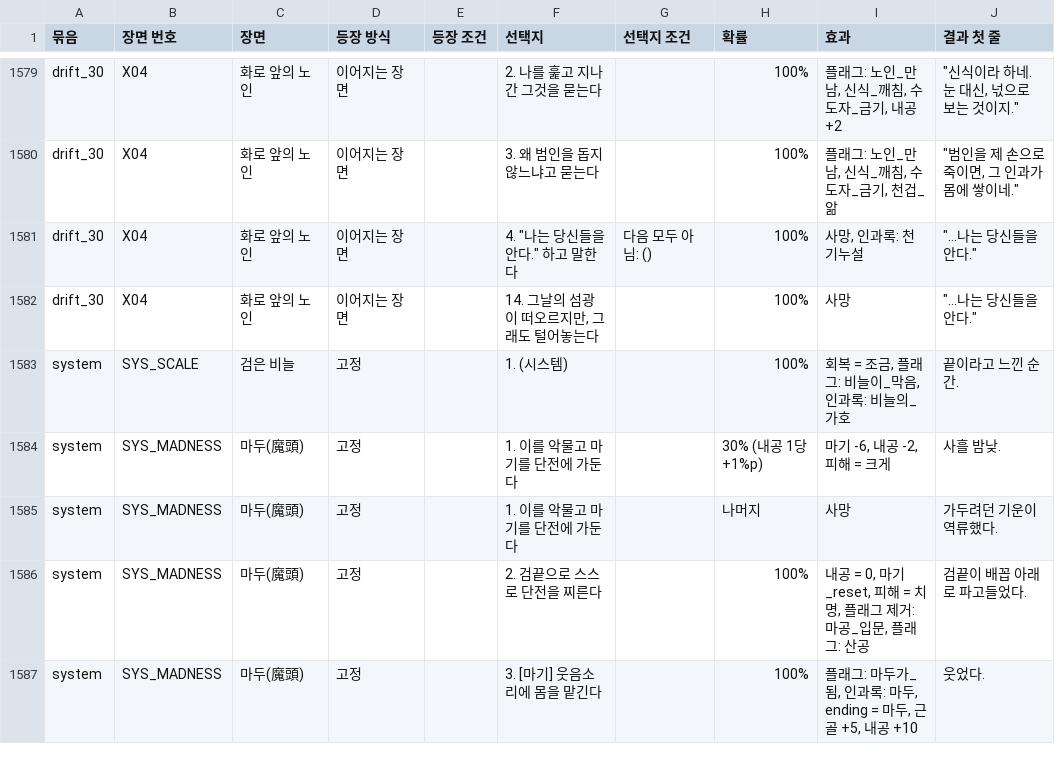
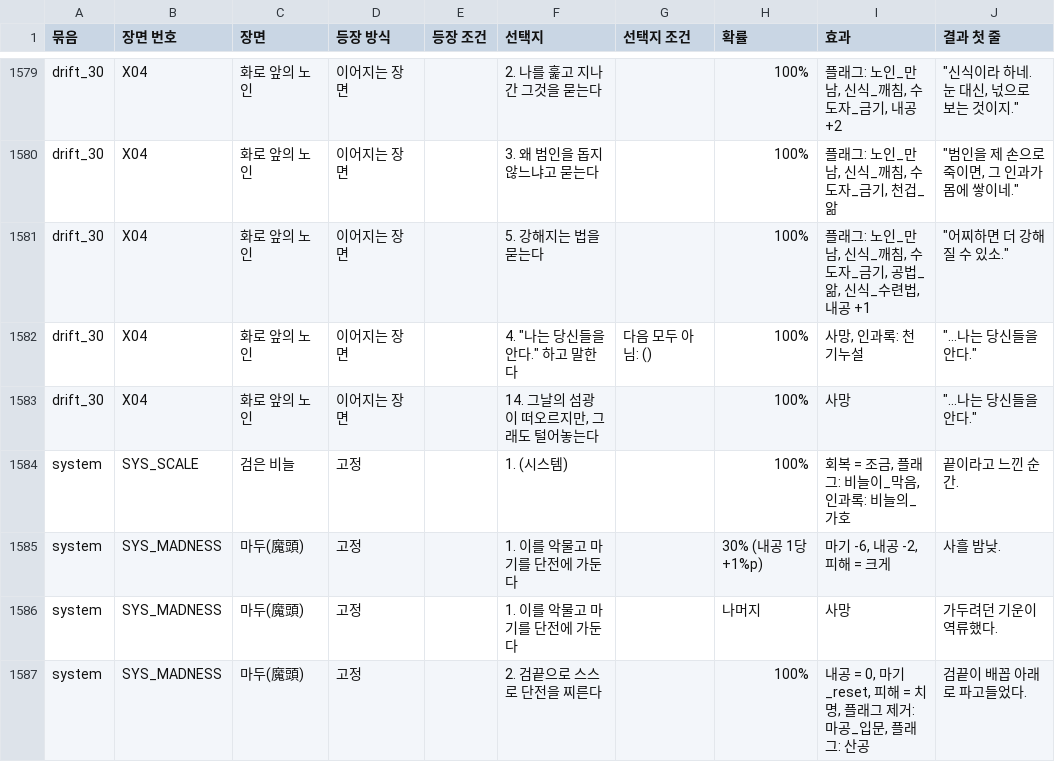
Before and after one commit to wjdcotjd123-art/SUNHEYB, a CSV file: docs/events/events.csv, drawn as a sheet; only a part is shown, gaps mark what is left out; the shorter side is filled out with more unchanged rows.

```diff
--- a/docs/events/events.csv
+++ b/docs/events/events.csv
@@ -1580,2 +1580,3 @@ drift_30,X04,화로 앞의 노인,이어지는 장면,,2. 나를 훑고 지나
 drift_30,X04,화로 앞의 노인,이어지는 장면,,3. 왜 범인을 돕지 않느냐고 묻는다,,100%,"플래그: 노인_만남, 신식_깨침, 수도자_금기, 천겁_앎","""범인을 제 손으로 죽이면, 그 인과가 몸에 쌓이네."""
+drift_30,X04,화로 앞의 노인,이어지는 장면,,5. 강해지는 법을 묻는다,,100%,"플래그: 노인_만남, 신식_깨침, 수도자_금기, 공법_앎, 신식_수련법, 내공 +1","""어찌하면 더 강해질 수 있소."""
 drift_30,X04,화로 앞의 노인,이어지는 장면,,"4. ""나는 당신들을 안다."" 하고 말한다",다음 모두 아님: (),100%,"사망, 인과록: 천기누설","""…나는 당신들을 안다."""
```
Also changed, not shown: 5 other files.
